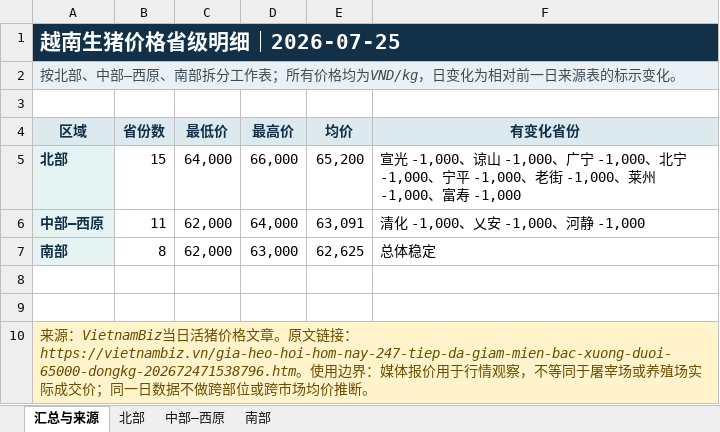
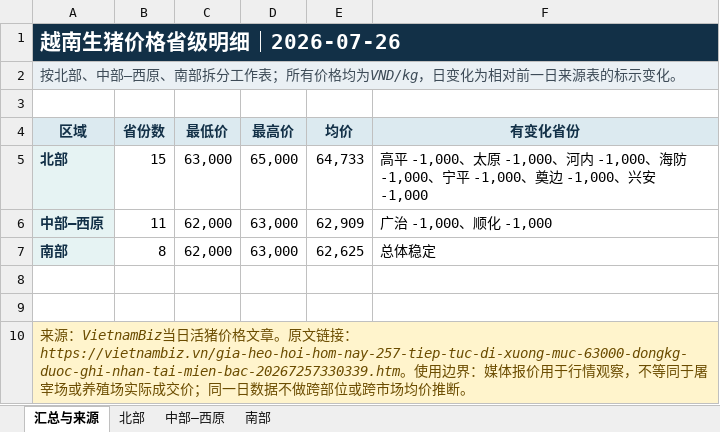
Before and after one commit to youxing2026-collab/vietnam-pig-reports, an Excel workbook: reports/越南生猪价格省级三大区_最新.xlsx, sheet 汇总与来源, drawn as a sheet; values as stored, in another font and other column widths than the file's, no borders; the diff names each change by its address in the sheet, - before the commit and + after, or states it on an @@ line.

```diff
--- a/reports/越南生猪价格省级三大区_最新.xlsx (sheet 汇总与来源)
+++ b/reports/越南生猪价格省级三大区_最新.xlsx (sheet 汇总与来源)
-A1 (区域): 越南生猪价格省级明细｜2026-07-25
+A1 (区域): 越南生猪价格省级明细｜2026-07-26
-C5 (最低价): 64,000
+C5 (最低价): 63,000
-D5 (最高价): 66,000
+D5 (最高价): 65,000
-E5 (均价): 65,200
+E5 (均价): 64,733
-F5 (有变化省份): 宣光 -1,000、谅山 -1,000、广宁 -1,000、北宁 -1,000、宁平 -1,000、老街 -1,000、莱州 -1,000、富寿 -1,000
+F5 (有变化省份): 高平 -1,000、太原 -1,000、河内 -1,000、海防 -1,000、宁平 -1,000、奠边 -1,000、兴安 -1,000
-D6 (最高价): 64,000
+D6 (最高价): 63,000
-E6 (均价): 63,091
+E6 (均价): 62,909
-F6 (有变化省份): 清化 -1,000、乂安 -1,000、河静 -1,000
+F6 (有变化省份): 广治 -1,000、顺化 -1,000
-A10 (区域): …接：https://vietnambiz.vn/gia-heo-hoi-hom-nay-247-tiep-da-giam-mien-bac-xuong-duoi-65000-dongkg-202672471538796.htm。使…
+A10 (区域): …接：https://vietnambiz.vn/gia-heo-hoi-hom-nay-257-tiep-tuc-di-xuong-muc-63000-dongkg-duoc-ghi-nhan-tai-mien-bac-20267257330339.htm。使…
```
Also changed, not shown: sheet 北部, sheet 中部—西原, sheet 南部, 6 other files.
